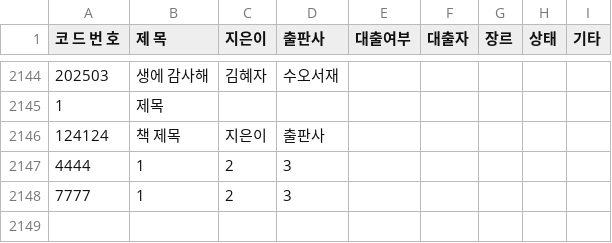
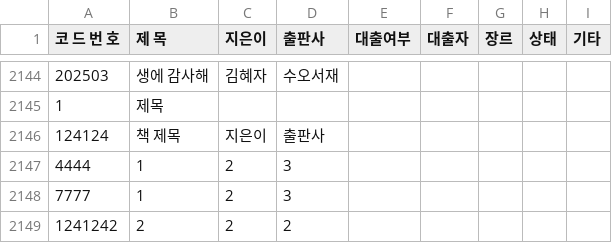
Before and after one commit to rlatjdfkr7979-ctrl/BookServer, a CSV file: library.csv, drawn as a sheet; only a part is shown, gaps mark what is left out.

Commit message:
Append new book record to library.csv

```diff
--- a/library.csv
+++ b/library.csv
@@ -2148 +2148,2 @@
 7777,1,2,3,,,,,
+1241242,2,2,2,,,,,
```
